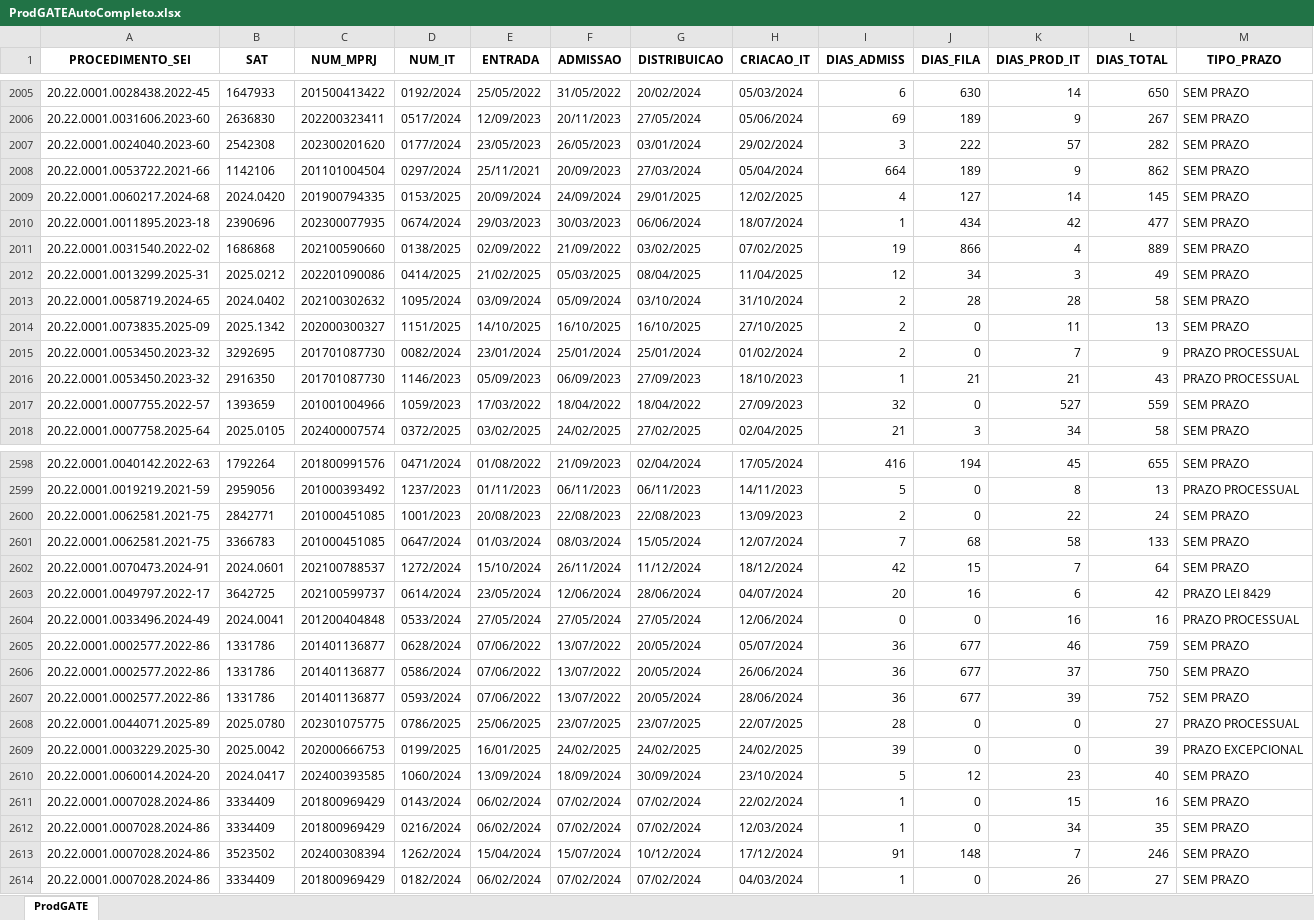
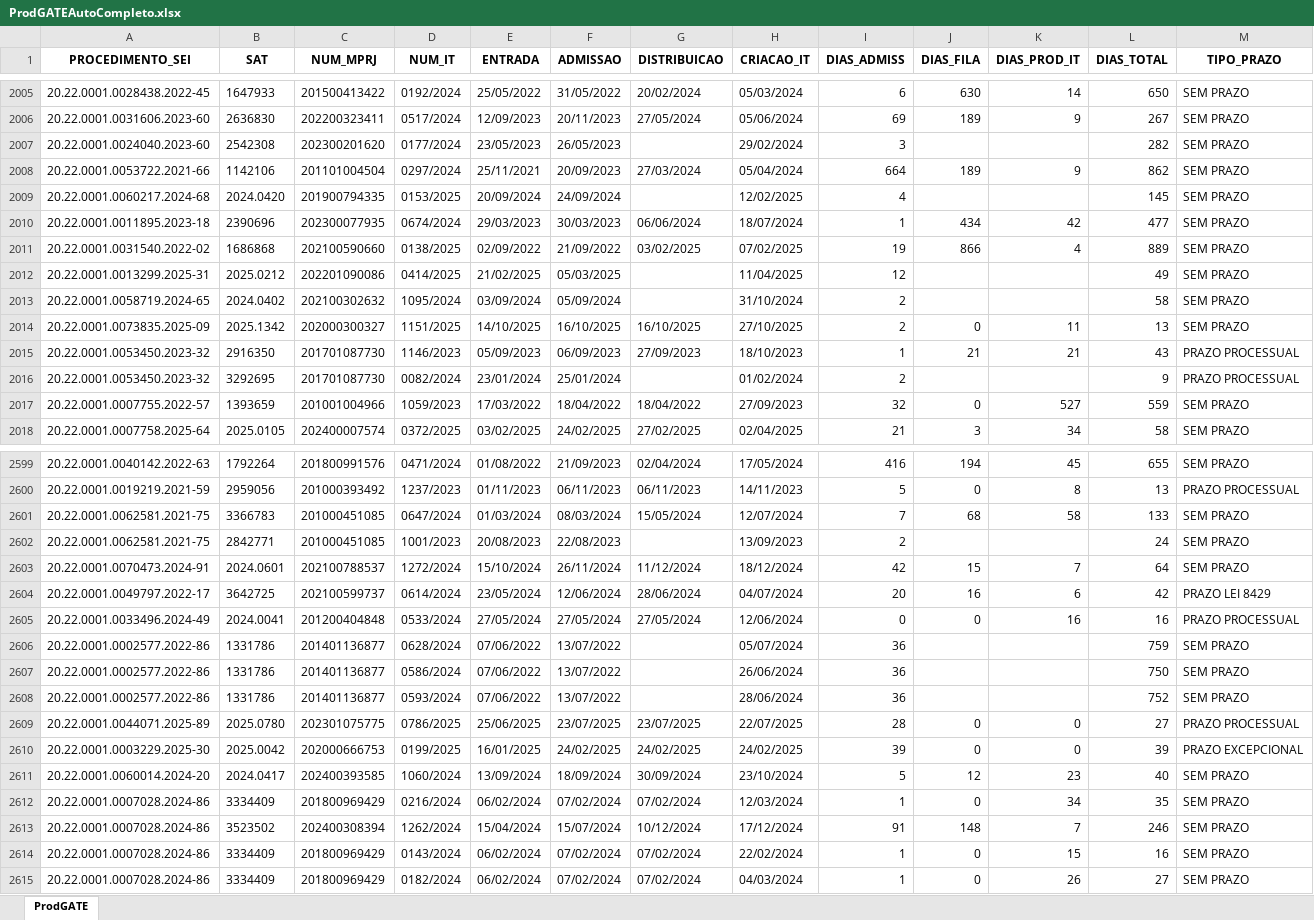
Before and after one commit to pedropaixaomprj/backlog-GATE, an Excel workbook: ProdGATEAutoCompleto.xlsx, sheet ProdGATE, drawn as a sheet; only a part is shown, gaps mark what is left out; values as stored, in another font and other column widths than the file's, no borders; removed rows and columns are numbered as before the commit, all else as after; rows hold the shown columns only; the diff covers the shown part only; the diff names each change by its address in the sheet, - before the commit and + after, or states it on an @@ line.

Commit message:
Add backlog, prod, and saida_sem_it - 2025-11-25 00:30:03

```diff
--- a/ProdGATEAutoCompleto.xlsx (sheet ProdGATE)
+++ b/ProdGATEAutoCompleto.xlsx (sheet ProdGATE)
-G2007 (DISTRIBUICAO): 03/01/2024
+G2007 (DISTRIBUICAO): (empty)
-J2007 (DIAS_FILA): 222
+J2007 (DIAS_FILA): (empty)
-K2007 (DIAS_PROD_IT): 57
+K2007 (DIAS_PROD_IT): (empty)
-G2009 (DISTRIBUICAO): 29/01/2025
+G2009 (DISTRIBUICAO): (empty)
-J2009 (DIAS_FILA): 127
+J2009 (DIAS_FILA): (empty)
-K2009 (DIAS_PROD_IT): 14
+K2009 (DIAS_PROD_IT): (empty)
-G2012 (DISTRIBUICAO): 08/04/2025
+G2012 (DISTRIBUICAO): (empty)
-J2012 (DIAS_FILA): 34
+J2012 (DIAS_FILA): (empty)
-K2012 (DIAS_PROD_IT): 3
+K2012 (DIAS_PROD_IT): (empty)
-G2013 (DISTRIBUICAO): 03/10/2024
+G2013 (DISTRIBUICAO): (empty)
-J2013 (DIAS_FILA): 28
+J2013 (DIAS_FILA): (empty)
-K2013 (DIAS_PROD_IT): 28
+K2013 (DIAS_PROD_IT): (empty)
-row 2015: 20.22.0001.0053450.2023-32 | 3292695 | 201701087730 | 0082/2024 | 23/01/2024 | 25/01/2024 | 25/01/2024 | 01/02/2024 | 2 | 0 | 7 | 9 | PRAZO PROCESSUAL
+row 2016: 20.22.0001.0053450.2023-32 | 3292695 | 201701087730 | 0082/2024 | 23/01/2024 | 25/01/2024 |  | 01/02/2024 | 2 |  |  | 9 | PRAZO PROCESSUAL
-row 2600: 20.22.0001.0062581.2021-75 | 2842771 | 201000451085 | 1001/2023 | 20/08/2023 | 22/08/2023 | 22/08/2023 | 13/09/2023 | 2 | 0 | 22 | 24 | SEM PRAZO
+row 2602: 20.22.0001.0062581.2021-75 | 2842771 | 201000451085 | 1001/2023 | 20/08/2023 | 22/08/2023 |  | 13/09/2023 | 2 |  |  | 24 | SEM PRAZO
-G2606:G2608 (DISTRIBUICAO): 20/05/2024
+G2606:G2608 (DISTRIBUICAO): (empty)
-J2606:J2608 (DIAS_FILA): 677
+J2606:J2608 (DIAS_FILA): (empty)
-K2606 (DIAS_PROD_IT): 46
+K2606 (DIAS_PROD_IT): (empty)
-K2607 (DIAS_PROD_IT): 37
+K2607 (DIAS_PROD_IT): (empty)
-K2608 (DIAS_PROD_IT): 39
+K2608 (DIAS_PROD_IT): (empty)
@@ row 2611 moved to row 2614: 20.22.0001.0007028.2024-86 @@
```
Also changed, not shown: 2 added rows, 1 removed row, 30 moved rows and 858 edited cells elsewhere in this sheet, BacklogGATEAutoCompleto.xlsx, SaidaSemITGATEAutoCompleto.xlsx.
